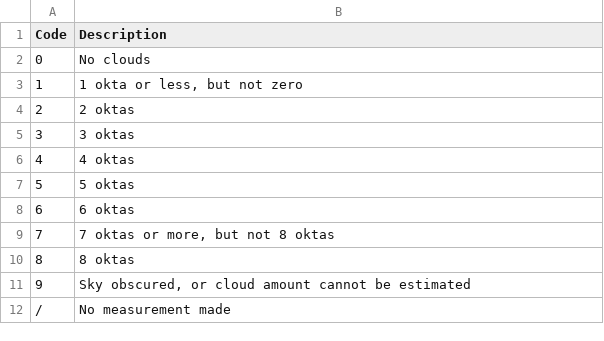
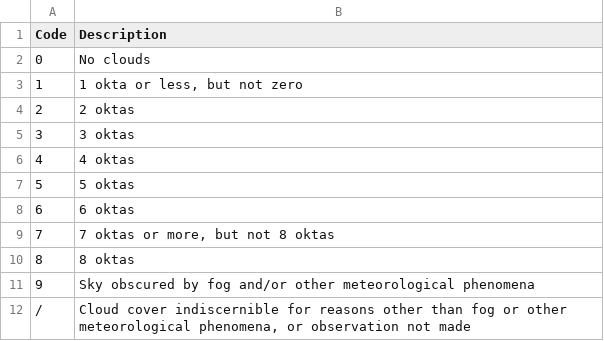
Before and after one commit to luciodaou/fm35_decoder, a CSV file: src/fm35_decoder/table_codes/Nh_2700.csv, drawn as a sheet; the diff names each change by its address in the sheet, - before the commit and + after, or states it on an @@ line.

```diff
--- a/src/fm35_decoder/table_codes/Nh_2700.csv
+++ b/src/fm35_decoder/table_codes/Nh_2700.csv
-B11 (Description): Sky obscured, or cloud amount cannot be estimated
+B11 (Description): Sky obscured by fog and/or other meteorological phenomena
-B12 (Description): No measurement made
+B12 (Description): Cloud cover indiscernible for reasons other than fog or other meteorological phenomena, or observation not made
```
Also changed, not shown: src/fm35_decoder/table_codes/CL_0513.csv, src/fm35_decoder/table_codes/Sr_3849.csv, 11 other files.
